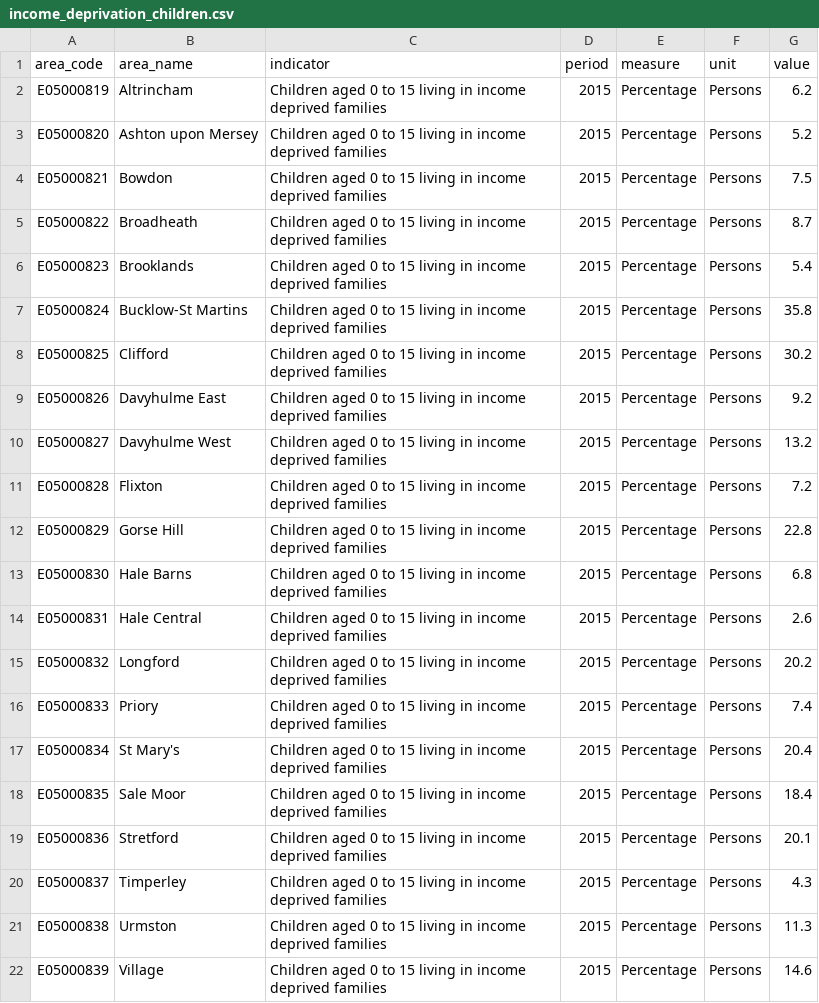
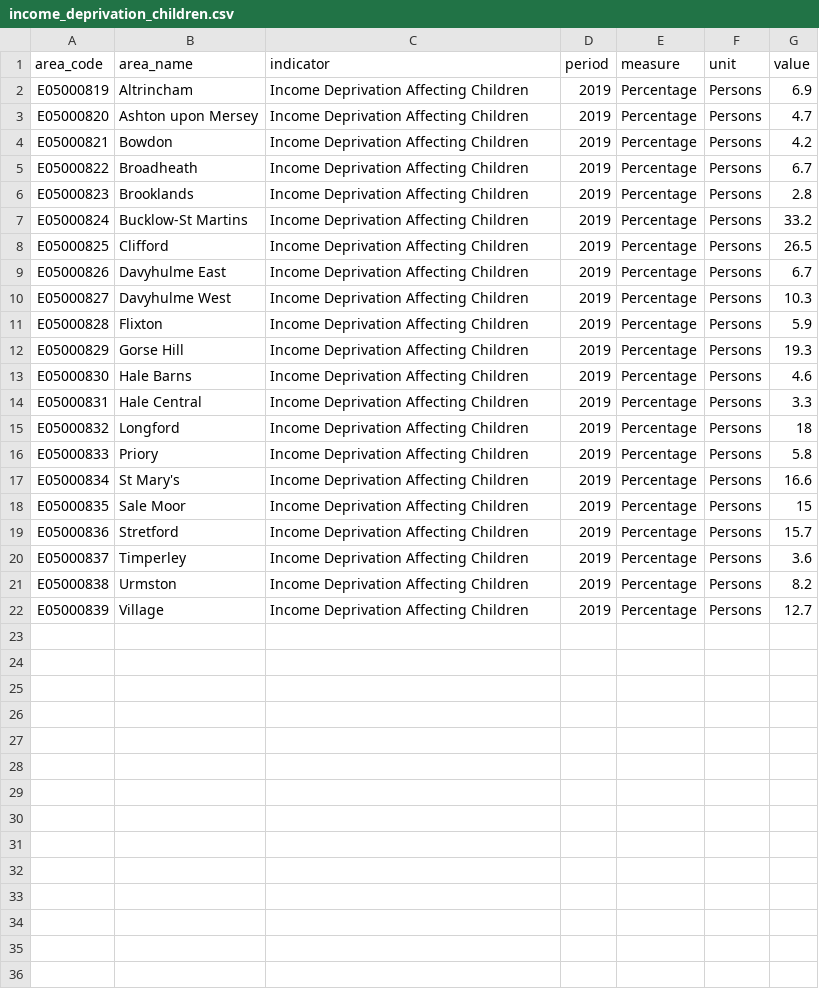
Before and after one commit to traffordDataLab/ward_data, a CSV file: deprivation/data/income_deprivation_children.csv, drawn as a sheet.

```diff
--- a/deprivation/data/income_deprivation_children.csv
+++ b/deprivation/data/income_deprivation_children.csv
@@ -1,22 +1,22 @@
 area_code,area_name,indicator,period,measure,unit,value
-E05000819,Altrincham,Children aged 0 to 15 living in income deprived families,2015,Percentage,Persons,6.2
-E05000820,Ashton upon Mersey,Children aged 0 to 15 living in income deprived families,2015,Percentage,Persons,5.2
-E05000821,Bowdon,Children aged 0 to 15 living in income deprived families,2015,Percentage,Persons,7.5
-E05000822,Broadheath,Children aged 0 to 15 living in income deprived families,2015,Percentage,Persons,8.7
-E05000823,Brooklands,Children aged 0 to 15 living in income deprived families,2015,Percentage,Persons,5.4
-E05000824,Bucklow-St Martins,Children aged 0 to 15 living in income deprived families,2015,Percentage,Persons,35.8
-E05000825,Clifford,Children aged 0 to 15 living in income deprived families,2015,Percentage,Persons,30.2
-E05000826,Davyhulme East,Children aged 0 to 15 living in income deprived families,2015,Percentage,Persons,9.2
-E05000827,Davyhulme West,Children aged 0 to 15 living in income deprived families,2015,Percentage,Persons,13.2
-E05000828,Flixton,Children aged 0 to 15 living in income deprived families,2015,Percentage,Persons,7.2
-E05000829,Gorse Hill,Children aged 0 to 15 living in income deprived families,2015,Percentage,Persons,22.8
-E05000830,Hale Barns,Children aged 0 to 15 living in income deprived families,2015,Percentage,Persons,6.8
-E05000831,Hale Central,Children aged 0 to 15 living in income deprived families,2015,Percentage,Persons,2.6
-E05000832,Longford,Children aged 0 to 15 living in income deprived families,2015,Percentage,Persons,20.2
-E05000833,Priory,Children aged 0 to 15 living in income deprived families,2015,Percentage,Persons,7.4
-E05000834,St Mary's,Children aged 0 to 15 living in income deprived families,2015,Percentage,Persons,20.4
-E05000835,Sale Moor,Children aged 0 to 15 living in income deprived families,2015,Percentage,Persons,18.4
-E05000836,Stretford,Children aged 0 to 15 living in income deprived families,2015,Percentage,Persons,20.1
-E05000837,Timperley,Children aged 0 to 15 living in income deprived families,2015,Percentage,Persons,4.3
-E05000838,Urmston,Children aged 0 to 15 living in income deprived families,2015,Percentage,Persons,11.3
-E05000839,Village,Children aged 0 to 15 living in income deprived families,2015,Percentage,Persons,14.6
+E05000819,Altrincham,Income Deprivation Affecting Children,2019,Percentage,Persons,6.9
+E05000820,Ashton upon Mersey,Income Deprivation Affecting Children,2019,Percentage,Persons,4.7
+E05000821,Bowdon,Income Deprivation Affecting Children,2019,Percentage,Persons,4.2
+E05000822,Broadheath,Income Deprivation Affecting Children,2019,Percentage,Persons,6.7
+E05000823,Brooklands,Income Deprivation Affecting Children,2019,Percentage,Persons,2.8
+E05000824,Bucklow-St Martins,Income Deprivation Affecting Children,2019,Percentage,Persons,33.2
+E05000825,Clifford,Income Deprivation Affecting Children,2019,Percentage,Persons,26.5
+E05000826,Davyhulme East,Income Deprivation Affecting Children,2019,Percentage,Persons,6.7
+E05000827,Davyhulme West,Income Deprivation Affecting Children,2019,Percentage,Persons,10.3
+E05000828,Flixton,Income Deprivation Affecting Children,2019,Percentage,Persons,5.9
+E05000829,Gorse Hill,Income Deprivation Affecting Children,2019,Percentage,Persons,19.3
+E05000830,Hale Barns,Income Deprivation Affecting Children,2019,Percentage,Persons,4.6
+E05000831,Hale Central,Income Deprivation Affecting Children,2019,Percentage,Persons,3.3
+E05000832,Longford,Income Deprivation Affecting Children,2019,Percentage,Persons,18
+E05000833,Priory,Income Deprivation Affecting Children,2019,Percentage,Persons,5.8
+E05000834,St Mary's,Income Deprivation Affecting Children,2019,Percentage,Persons,16.6
+E05000835,Sale Moor,Income Deprivation Affecting Children,2019,Percentage,Persons,15
+E05000836,Stretford,Income Deprivation Affecting Children,2019,Percentage,Persons,15.7
+E05000837,Timperley,Income Deprivation Affecting Children,2019,Percentage,Persons,3.6
+E05000838,Urmston,Income Deprivation Affecting Children,2019,Percentage,Persons,8.2
+E05000839,Village,Income Deprivation Affecting Children,2019,Percentage,Persons,12.7
```
Also changed, not shown: deprivation/data/income_deprivation_older_people.csv, deprivation/data/index_of_multiple_deprivation.csv, 17 other files.
